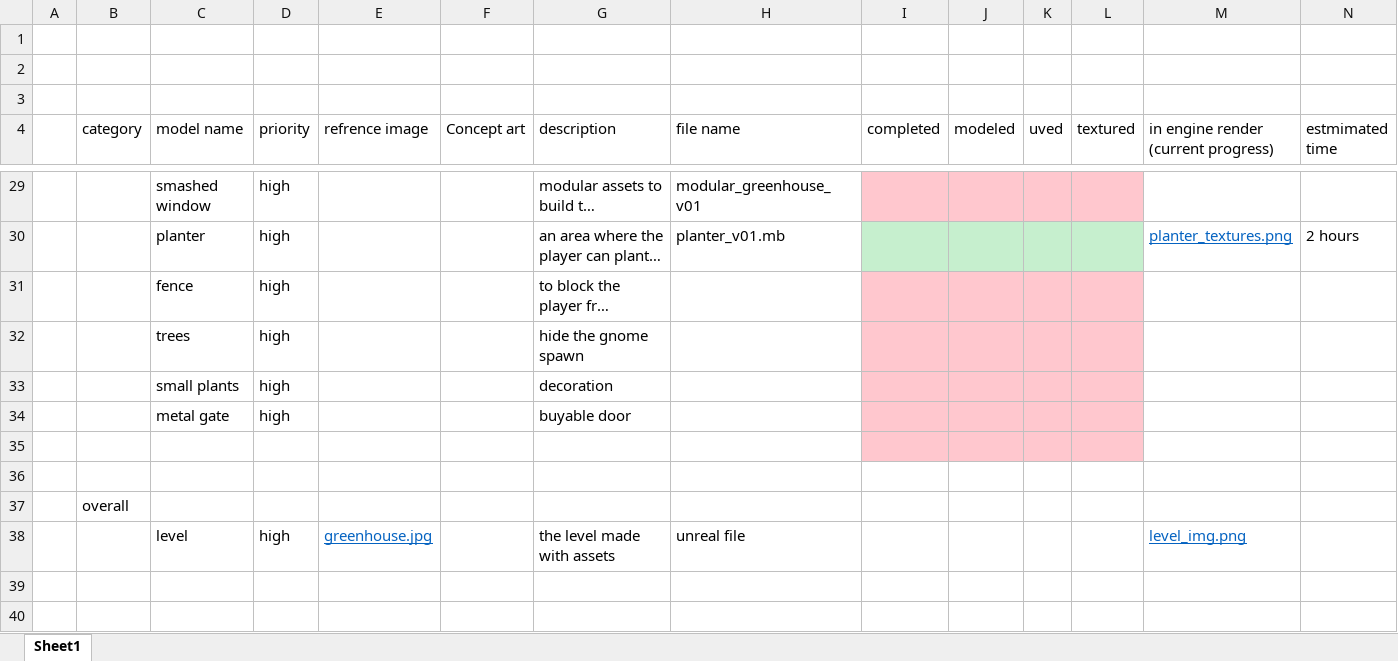
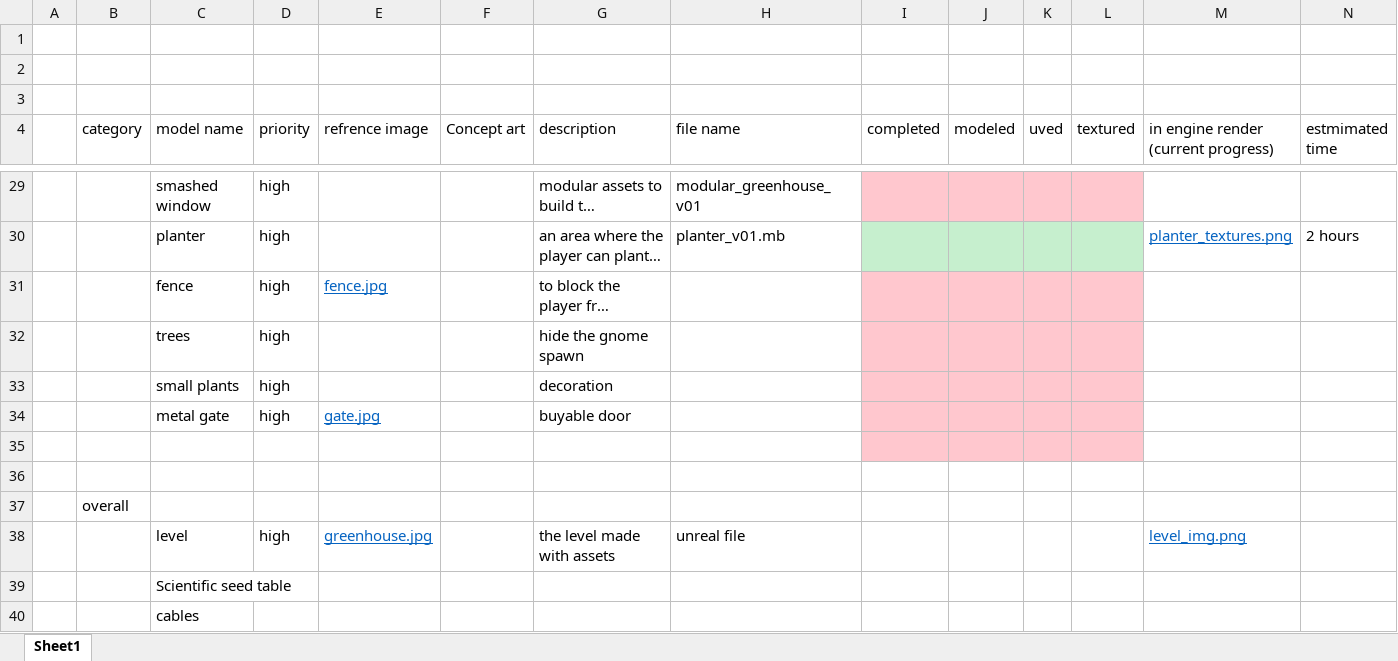
Before and after one commit to jjarhead24/Gnomes-on-the-roam, an Excel workbook: asset list.xlsx, sheet Sheet1, drawn as a sheet; only a part is shown, gaps mark what is left out; long unchanged cells end in …; values as stored, in another font and other column widths than the file's, no borders; rows hold the shown columns only; the diff names each change by its address in the sheet, - before the commit and + after, or states it on an @@ line.

Commit message:
26/1/24
added manual reload
started work on fence
asset list updated
detail scetch of level

```diff
--- a/asset list.xlsx (sheet Sheet1)
+++ b/asset list.xlsx (sheet Sheet1)
-E31 (refrence image): (empty)
+E31 (refrence image): fence.jpg
-E34 (refrence image): (empty)
+E34 (refrence image): gate.jpg
+row 39:  |  | Scientific seed table
+row 40:  |  | cables
```
Also changed, not shown: 44 other files.
